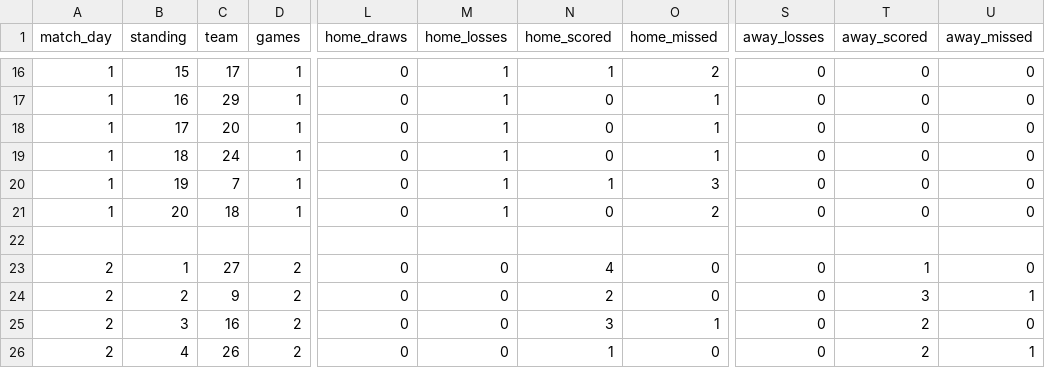
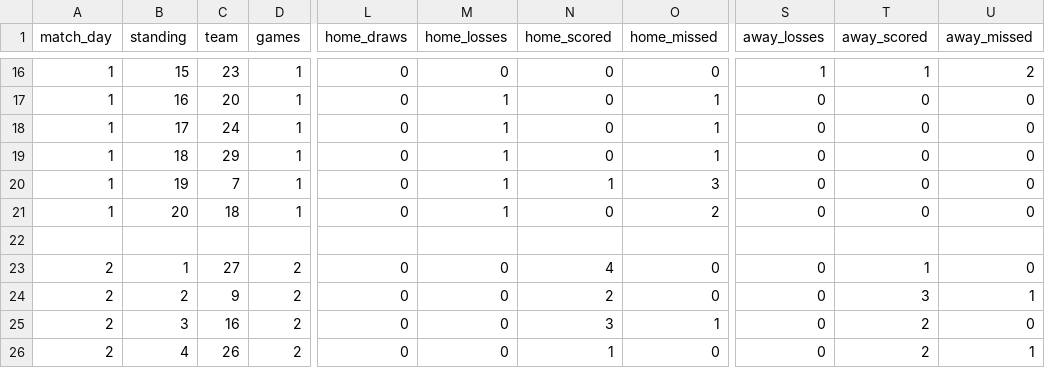
Before and after one commit to agamirzov/ml_project, a CSV file: data/tables/tables2014_2015.csv, drawn as a sheet; only a part is shown, gaps mark what is left out; the diff covers the shown part only; the diff names each change by its address in the sheet, - before the commit and + after, or states it on an @@ line.

```diff
--- a/data/tables/tables2014_2015.csv
+++ b/data/tables/tables2014_2015.csv
-C16 (team): 17
+C16 (team): 23
-M16 (home_losses): 1
+M16 (home_losses): 0
-N16 (home_scored): 1
+N16 (home_scored): 0
-O16 (home_missed): 2
+O16 (home_missed): 0
-S16 (away_losses): 0
+S16 (away_losses): 1
-T16 (away_scored): 0
+T16 (away_scored): 1
-U16 (away_missed): 0
+U16 (away_missed): 2
-C17 (team): 29
+C17 (team): 20
-C18 (team): 20
+C18 (team): 24
-C19 (team): 24
+C19 (team): 29
```
Also changed, not shown: 1 added row, 1 removed row and 31 edited cells elsewhere in this file, data/tables/tables2010_2011.csv, data/tables/tables2013_2014.csv, 2 other files.
